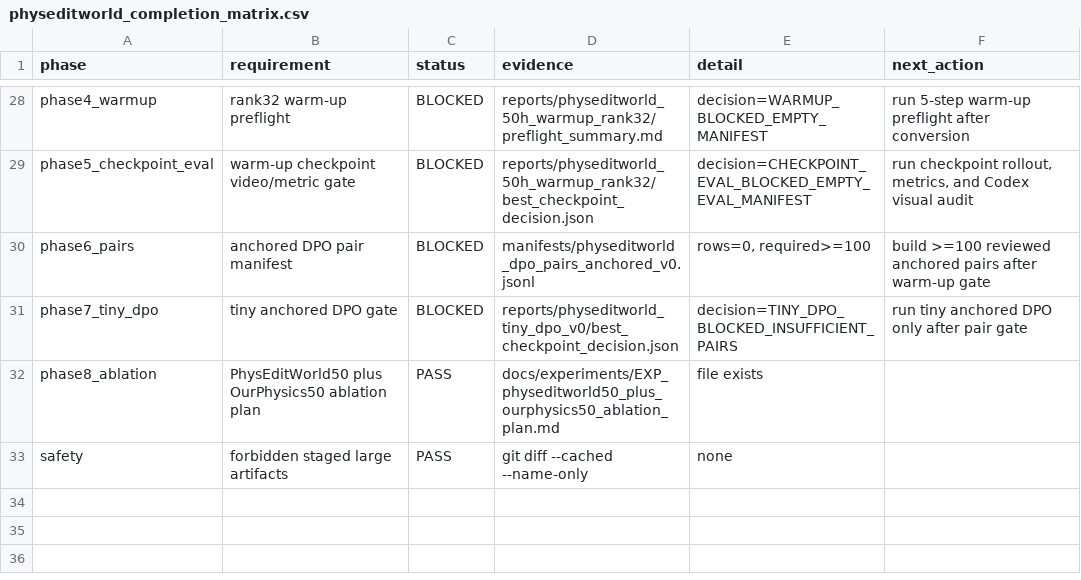
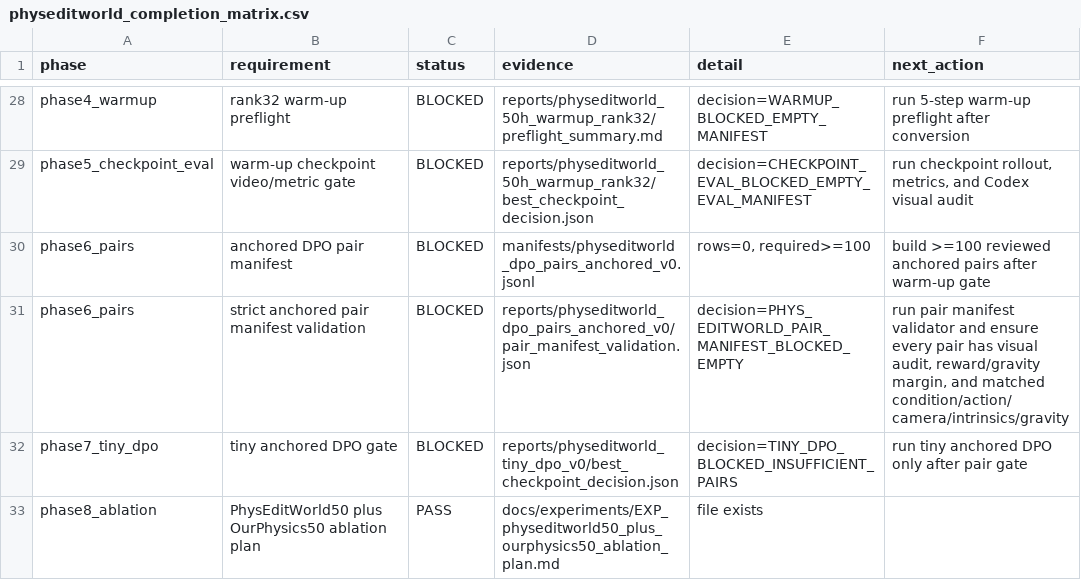
Before and after one commit to jh5117-debug/worldworld-phy, a CSV file: reports/physeditworld_50h/completion_audit/physeditworld_completion_matrix.csv, drawn as a sheet; only a part is shown, gaps mark what is left out; the shorter side is filled out with more unchanged rows; the diff names each change by its address in the sheet, - before the commit and + after, or states it on an @@ line.

Commit message:
Require validated PhysEditWorld pairs before tiny DPO

```diff
--- a/reports/physeditworld_50h/completion_audit/physeditworld_completion_matrix.csv
+++ b/reports/physeditworld_50h/completion_audit/physeditworld_completion_matrix.csv
+row 31: phase6_pairs | strict anchored pair manifest validation | BLOCKED | reports/physeditworld_dpo_pairs_anchored_v0/pair_manifest_validation.json | decision=PHYS_EDITWORLD_PAIR_MANIFEST_BLOCKED_EMPTY | run pair manifest validator and ensure every pair has visual audit, reward/gravity margin, and matched condition/action/camera/intrinsics/gravity
```
Also changed, not shown: reports/physeditworld_50h/requirement_matrix.csv, reports/physeditworld_tiny_dpo_v0/training_metrics.csv, 16 other files.
